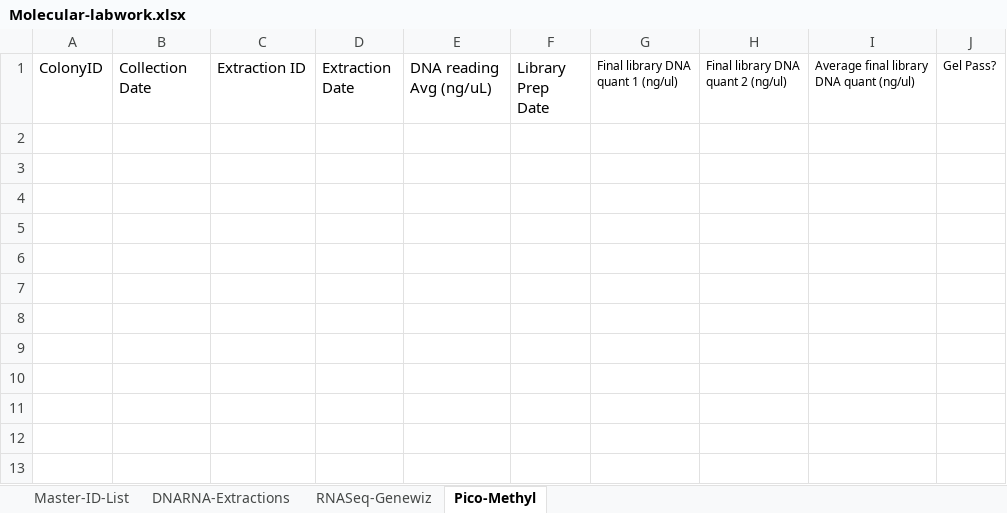
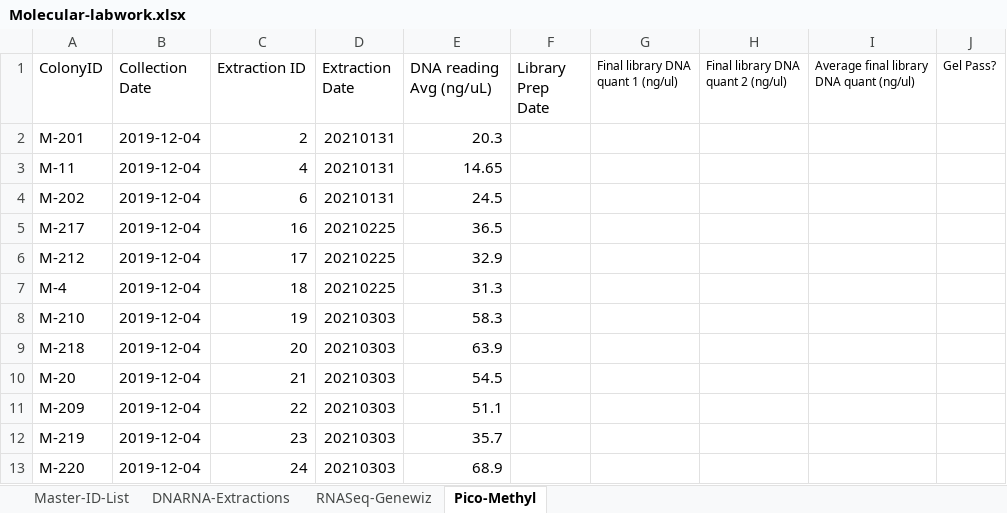
Before and after one commit to hputnam/HI_Bleaching_Timeseries, an Excel workbook: data/Molecular-labwork.xlsx, sheet Pico-Methyl, drawn as a sheet; values as stored, in another font and other column widths than the file's, no borders; the diff names each change by its address in the sheet, - before the commit and + after, or states it on an @@ line.

```diff
--- a/data/Molecular-labwork.xlsx (sheet Pico-Methyl)
+++ b/data/Molecular-labwork.xlsx (sheet Pico-Methyl)
+row 2: M-201 | 2019-12-04 | 2 | 20210131 | 20.3
+row 3: M-11 | 2019-12-04 | 4 | 20210131 | 14.65
+row 4: M-202 | 2019-12-04 | 6 | 20210131 | 24.5
+row 5: M-217 | 2019-12-04 | 16 | 20210225 | 36.5
+row 6: M-212 | 2019-12-04 | 17 | 20210225 | 32.9
+row 7: M-4 | 2019-12-04 | 18 | 20210225 | 31.3
+row 8: M-210 | 2019-12-04 | 19 | 20210303 | 58.3
+row 9: M-218 | 2019-12-04 | 20 | 20210303 | 63.9
+row 10: M-20 | 2019-12-04 | 21 | 20210303 | 54.5
+row 11: M-209 | 2019-12-04 | 22 | 20210303 | 51.1
+row 12: M-219 | 2019-12-04 | 23 | 20210303 | 35.7
+row 13: M-220 | 2019-12-04 | 24 | 20210303 | 68.9
```
Also changed, not shown: sheet DNARNA-Extractions, sheet RNASeq-Genewiz, sheet Master-ID-List.
